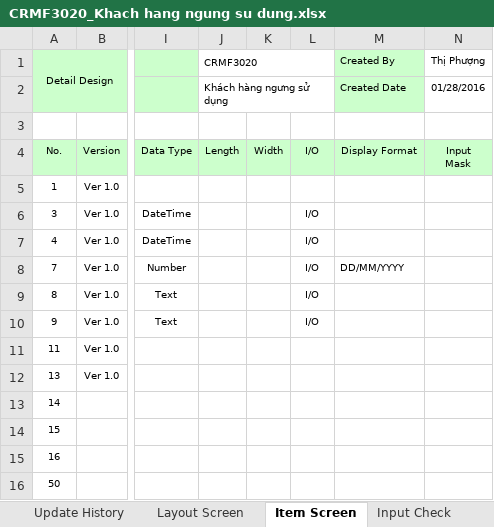
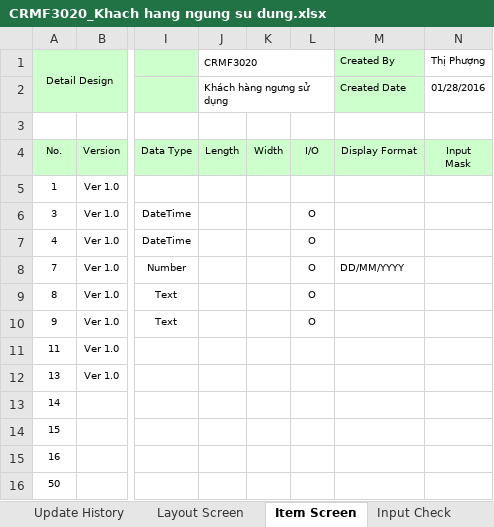
Before and after one commit to ASOFT-Solution/asoft-test-svn, an Excel workbook: 2015/201512/10_DOCUMENT/13_DETAIL_DESIGN/Khach hang ngung su dung/CRMF3020_Khach hang ngung su dung.xlsx, sheet Item Screen, drawn as a sheet; only a part is shown, gaps mark what is left out; values as stored, in another font and other column widths than the file's, no borders; the diff names each change by its address in the sheet, - before the commit and + after, or states it on an @@ line.

```diff
--- a/2015/201512/10_DOCUMENT/13_DETAIL_DESIGN/Khach hang ngung su dung/CRMF3020_Khach hang ngung su dung.xlsx (sheet Item Screen)
+++ b/2015/201512/10_DOCUMENT/13_DETAIL_DESIGN/Khach hang ngung su dung/CRMF3020_Khach hang ngung su dung.xlsx (sheet Item Screen)
-L6:L10: I/O
+L6:L10: O
```
Also changed, not shown: 2015/201512/10_DOCUMENT/13_DETAIL_DESIGN/Khach hang ngung su dung/CRMR30201_Bao cao khach hang ngung su dung.xlsx, 1 other file.
